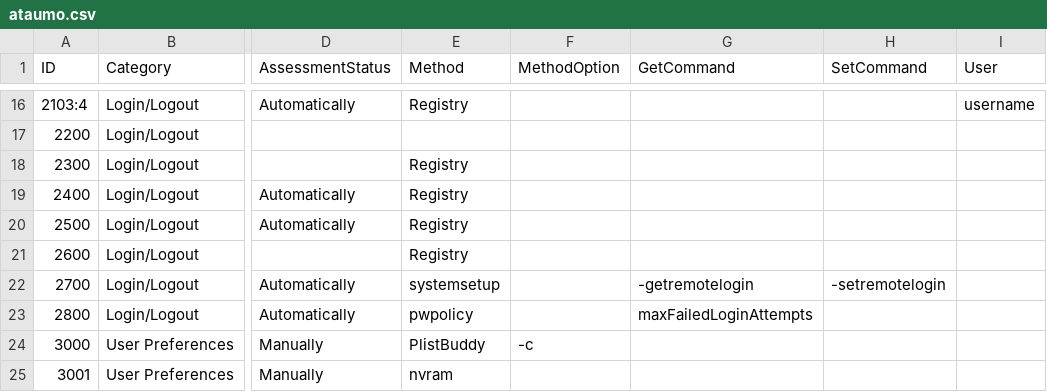
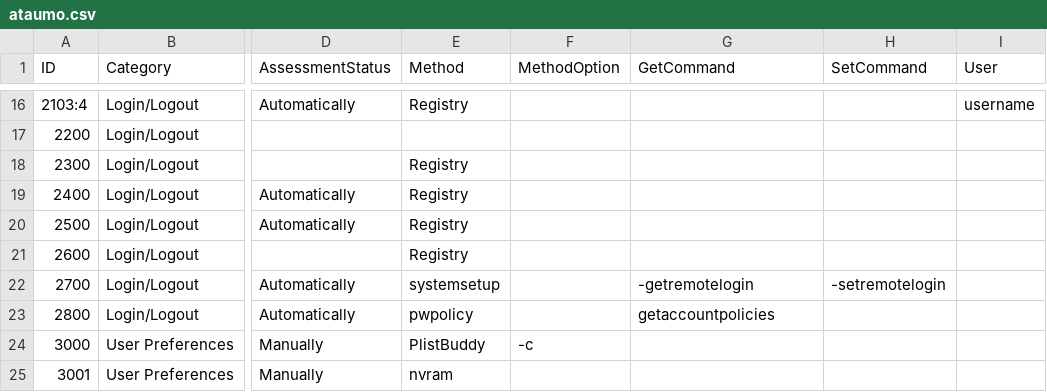
Before and after one commit to nodauf/macos_hardening, a CSV file: lists/ataumo.csv, drawn as a sheet; only a part is shown, gaps mark what is left out; the diff names each change by its address in the sheet, - before the commit and + after, or states it on an @@ line.

Commit message:
Update ataumo.csv

```diff
--- a/lists/ataumo.csv
+++ b/lists/ataumo.csv
-G23 (GetCommand): maxFailedLoginAttempts
+G23 (GetCommand): getaccountpolicies
```
